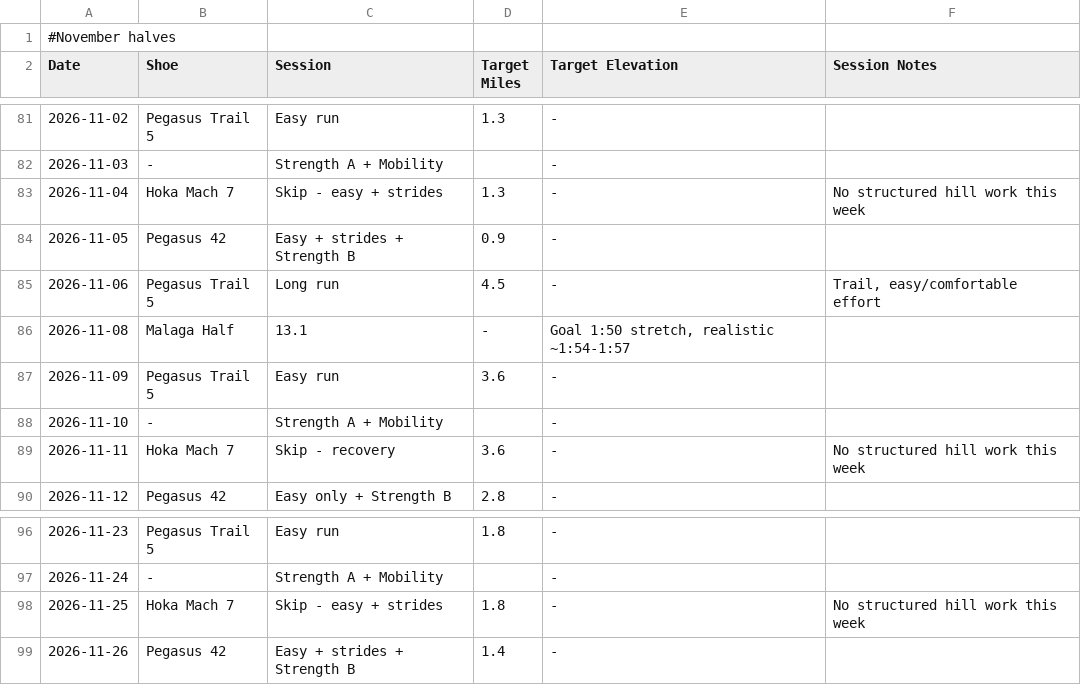
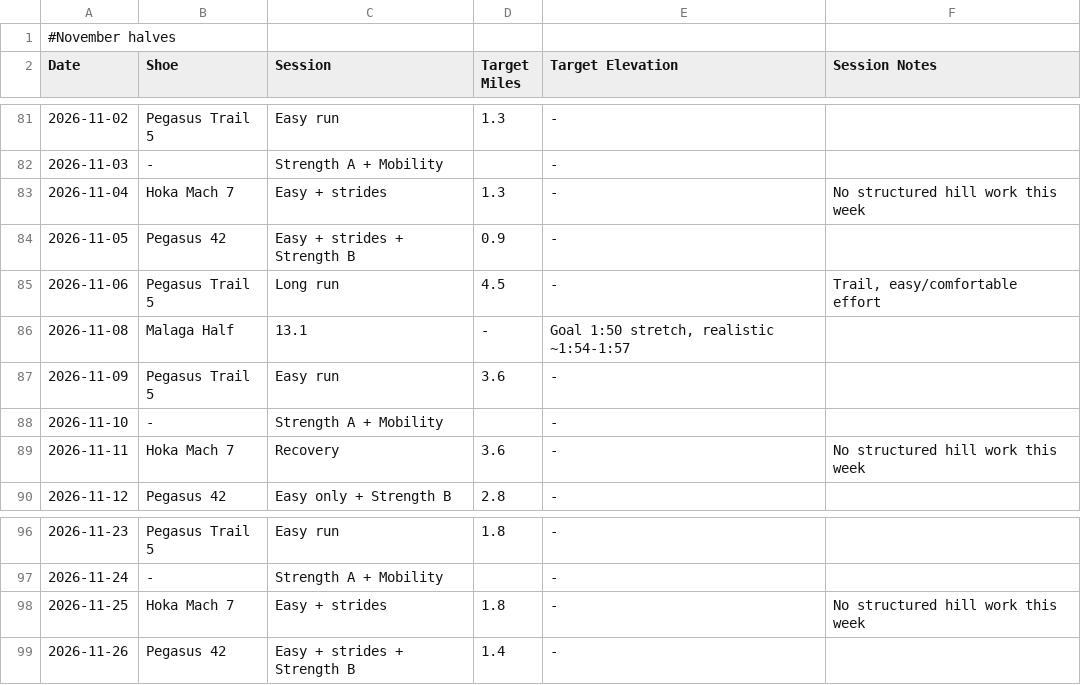
Before and after one commit to sboissel/strava-analytics, a CSV file: data/plans/november_halves.csv, drawn as a sheet; only a part is shown, gaps mark what is left out.

```diff
--- a/data/plans/november_halves.csv
+++ b/data/plans/november_halves.csv
@@ -82,3 +82,3 @@ Date,Shoe,Session,Target Miles,Target Elevation,Session Notes
 2026-11-03,-,Strength A + Mobility,,-,
-2026-11-04,Hoka Mach 7,Skip - easy + strides,1.3,-,No structured hill work this week
+2026-11-04,Hoka Mach 7,Easy + strides,1.3,-,No structured hill work this week
 2026-11-05,Pegasus 42,Easy + strides + Strength B,0.9,-,
@@ -88,3 +88,3 @@ Date,Shoe,Session,Target Miles,Target Elevation,Session Notes
 2026-11-10,-,Strength A + Mobility,,-,
-2026-11-11,Hoka Mach 7,Skip - recovery,3.6,-,No structured hill work this week
+2026-11-11,Hoka Mach 7,Recovery,3.6,-,No structured hill work this week
 2026-11-12,Pegasus 42,Easy only + Strength B,2.8,-,
@@ -97,3 +97,3 @@ Date,Shoe,Session,Target Miles,Target Elevation,Session Notes
 2026-11-24,-,Strength A + Mobility,,-,
-2026-11-25,Hoka Mach 7,Skip - easy + strides,1.8,-,No structured hill work this week
+2026-11-25,Hoka Mach 7,Easy + strides,1.8,-,No structured hill work this week
 2026-11-26,Pegasus 42,Easy + strides + Strength B,1.4,-,
```
Also changed, not shown: 8 other files.
